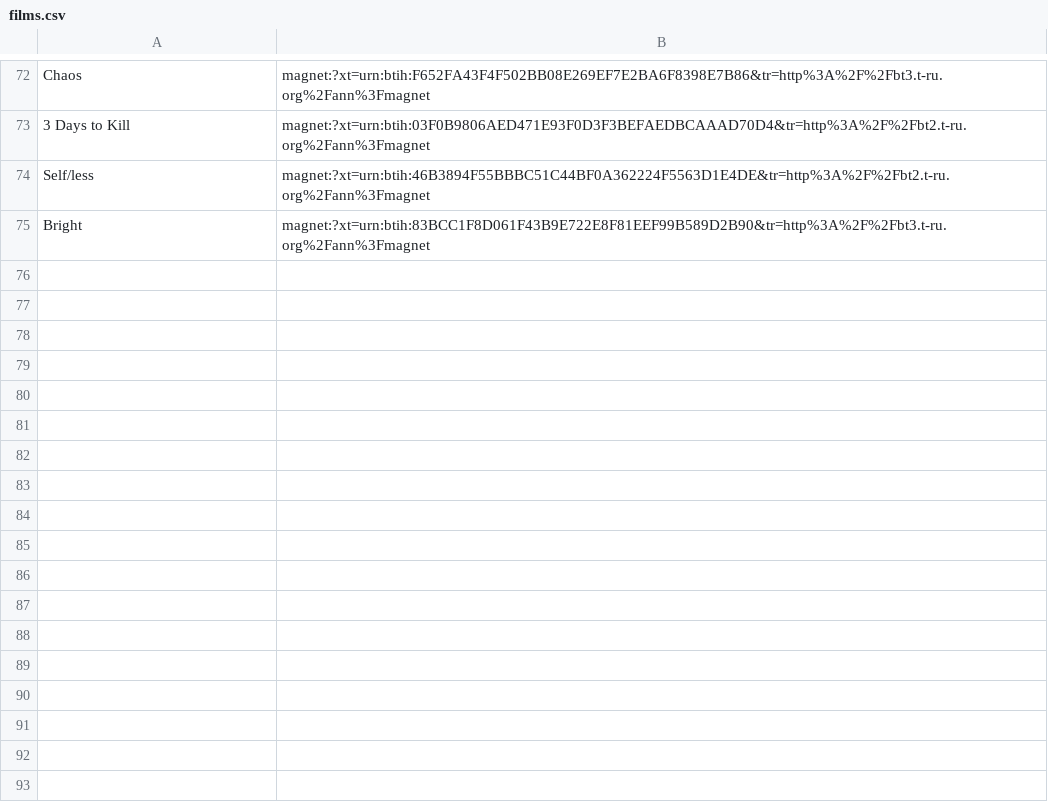
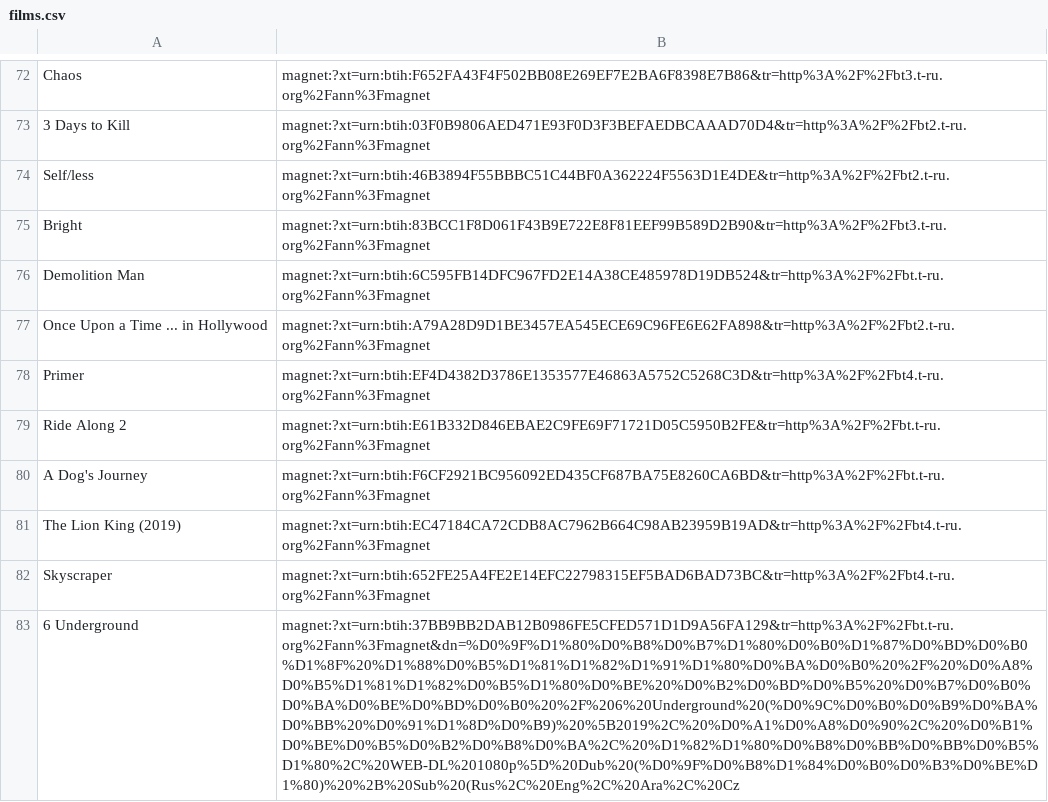
Before and after one commit to asm0dey/flexget-conf, a CSV file: films.csv, drawn as a sheet; only a part is shown, gaps mark what is left out; the diff names each change by its address in the sheet, - before the commit and + after, or states it on an @@ line.

Commit message:
Adds some films and shows

```diff
--- a/films.csv
+++ b/films.csv
+row 76: Demolition Man | magnet:?xt=urn:btih:6C595FB14DFC967FD2E14A38CE485978D19DB524&tr=http%3A%2F%2Fbt.t-ru.org%2Fann%3Fmagnet
+row 77: Once Upon a Time ... in Hollywood | magnet:?xt=urn:btih:A79A28D9D1BE3457EA545ECE69C96FE6E62FA898&tr=http%3A%2F%2Fbt2.t-ru.org%2Fann%3Fmagnet
+row 78: Primer | magnet:?xt=urn:btih:EF4D4382D3786E1353577E46863A5752C5268C3D&tr=http%3A%2F%2Fbt4.t-ru.org%2Fann%3Fmagnet
+row 79: Ride Along 2 | magnet:?xt=urn:btih:E61B332D846EBAE2C9FE69F71721D05C5950B2FE&tr=http%3A%2F%2Fbt.t-ru.org%2Fann%3Fmagnet
+row 80: A Dog's Journey | magnet:?xt=urn:btih:F6CF2921BC956092ED435CF687BA75E8260CA6BD&tr=http%3A%2F%2Fbt.t-ru.org%2Fann%3Fmagnet
+row 81: The Lion King (2019) | magnet:?xt=urn:btih:EC47184CA72CDB8AC7962B664C98AB23959B19AD&tr=http%3A%2F%2Fbt4.t-ru.org%2Fann%3Fmagnet
+row 82: Skyscraper | magnet:?xt=urn:btih:652FE25A4FE2E14EFC22798315EF5BAD6BAD73BC&tr=http%3A%2F%2Fbt4.t-ru.org%2Fann%3Fmagnet
+row 83: 6 Underground | magnet:?xt=urn:btih:37BB9BB2DAB12B0986FE5CFED571D1D9A56FA129&tr=http%3A%2F%2Fbt.t-ru.org%2Fann%3Fmagnet&dn=%D0%9F%D1%80%D0%B8%D0%B7%D1%80%D0%B0%D1%87%D0%BD%D0%B0%D1%8F%20%D1%88%D0%B5%D1%81%D1%82%D1%91%D1%80%D0%BA%D0%B0%20%2F%20%D0%A8%D0%B5%D1%81%D1%82%D0%B5%D1%80%D0%BE%20%D0%B2%D0%BD%D0%B5%20%D0%B7%D0%B0%D0%BA%D0%BE%D0%BD%D0%B0%20%2F%206%20Underground%20(%D0%9C%D0%B0%D0%B9%D0%BA%D0%BB%20%D0%91%D1%8D%D0%B9)%20%5B2019%2C%20%D0%A1%D0%A8%D0%90%2C%20%D0%B1%D0%BE%D0%B5%D0%B2%D0%B8%D0%BA%2C%20%D1%82%D1%80%D0%B8%D0%BB%D0%BB%D0%B5%D1%80%2C%20WEB-DL%201080p%5D%20Dub%20(%D0%9F%D0%B8%D1%84%D0%B0%D0%B3%D0%BE%D1%80)%20%2B%20Sub%20(Rus%2C%20Eng%2C%20Ara%2C%20Cz
```
Also changed, not shown: 4 other files.
